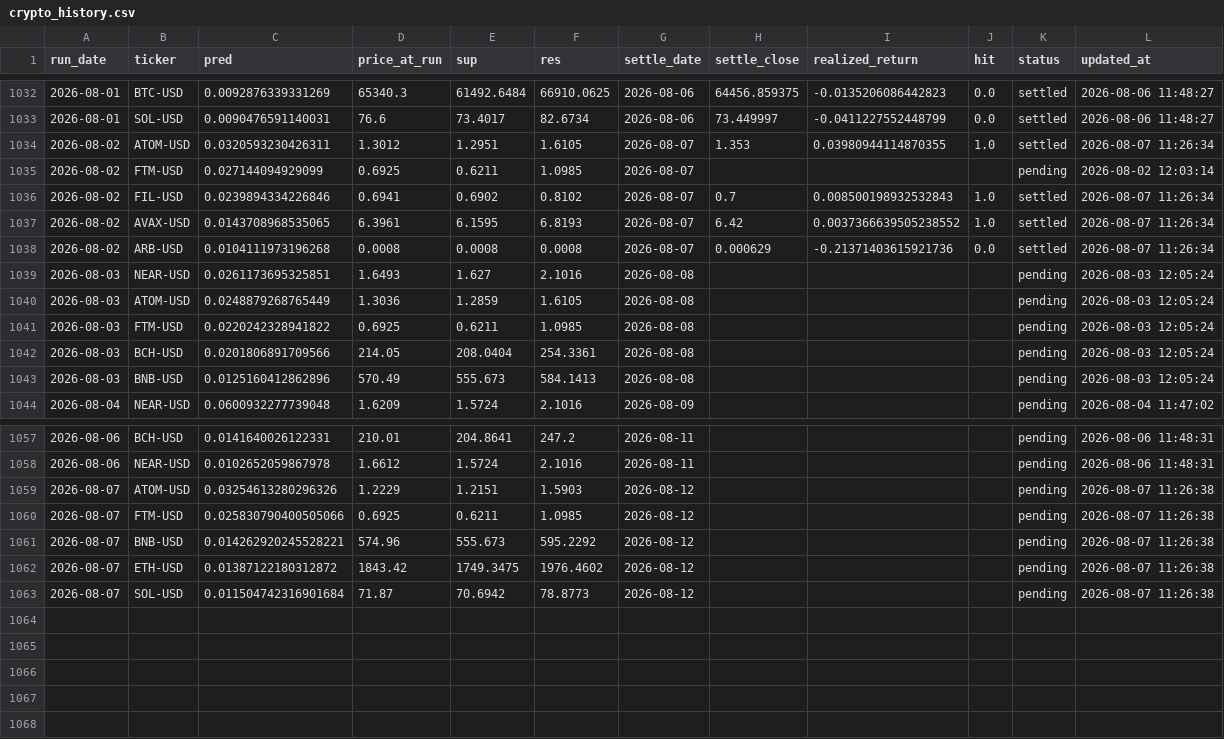
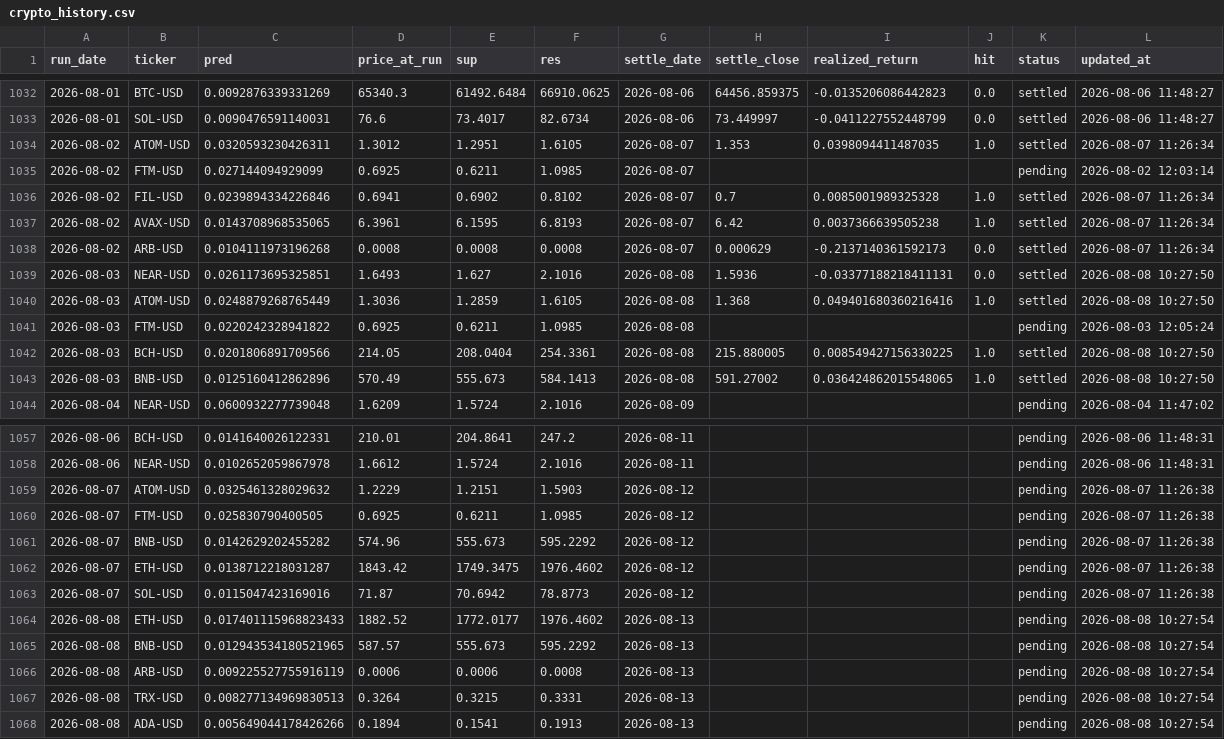
Before and after one commit to chehao0221/crypto-ai-forecast, a CSV file: crypto_history.csv, drawn as a sheet; only a part is shown, gaps mark what is left out.

```diff
--- a/crypto_history.csv
+++ b/crypto_history.csv
@@ -1033,12 +1033,12 @@ run_date,ticker,pred,price_at_run,sup,res,settle_date,settle_close,realized_retu
 2026-08-01,SOL-USD,0.0090476591140031,76.6,73.4017,82.6734,2026-08-06,73.449997,-0.0411227552448799,0.0,settled,2026-08-06 11:48:27
-2026-08-02,ATOM-USD,0.0320593230426311,1.3012,1.2951,1.6105,2026-08-07,1.353,0.03980944114870355,1.0,settled,2026-08-07 11:26:34
+2026-08-02,ATOM-USD,0.0320593230426311,1.3012,1.2951,1.6105,2026-08-07,1.353,0.0398094411487035,1.0,settled,2026-08-07 11:26:34
 2026-08-02,FTM-USD,0.027144094929099,0.6925,0.6211,1.0985,2026-08-07,,,,pending,2026-08-02 12:03:14
-2026-08-02,FIL-USD,0.0239894334226846,0.6941,0.6902,0.8102,2026-08-07,0.7,0.008500198932532843,1.0,settled,2026-08-07 11:26:34
-2026-08-02,AVAX-USD,0.0143708968535065,6.3961,6.1595,6.8193,2026-08-07,6.42,0.0037366639505238552,1.0,settled,2026-08-07 11:26:34
-2026-08-02,ARB-USD,0.0104111973196268,0.0008,0.0008,0.0008,2026-08-07,0.000629,-0.21371403615921736,0.0,settled,2026-08-07 11:26:34
-2026-08-03,NEAR-USD,0.0261173695325851,1.6493,1.627,2.1016,2026-08-08,,,,pending,2026-08-03 12:05:24
-2026-08-03,ATOM-USD,0.0248879268765449,1.3036,1.2859,1.6105,2026-08-08,,,,pending,2026-08-03 12:05:24
+2026-08-02,FIL-USD,0.0239894334226846,0.6941,0.6902,0.8102,2026-08-07,0.7,0.0085001989325328,1.0,settled,2026-08-07 11:26:34
+2026-08-02,AVAX-USD,0.0143708968535065,6.3961,6.1595,6.8193,2026-08-07,6.42,0.0037366639505238,1.0,settled,2026-08-07 11:26:34
+2026-08-02,ARB-USD,0.0104111973196268,0.0008,0.0008,0.0008,2026-08-07,0.000629,-0.2137140361592173,0.0,settled,2026-08-07 11:26:34
+2026-08-03,NEAR-USD,0.0261173695325851,1.6493,1.627,2.1016,2026-08-08,1.5936,-0.03377188218411131,0.0,settled,2026-08-08 10:27:50
+2026-08-03,ATOM-USD,0.0248879268765449,1.3036,1.2859,1.6105,2026-08-08,1.368,0.049401680360216416,1.0,settled,2026-08-08 10:27:50
 2026-08-03,FTM-USD,0.0220242328941822,0.6925,0.6211,1.0985,2026-08-08,,,,pending,2026-08-03 12:05:24
-2026-08-03,BCH-USD,0.0201806891709566,214.05,208.0404,254.3361,2026-08-08,,,,pending,2026-08-03 12:05:24
-2026-08-03,BNB-USD,0.0125160412862896,570.49,555.673,584.1413,2026-08-08,,,,pending,2026-08-03 12:05:24
+2026-08-03,BCH-USD,0.0201806891709566,214.05,208.0404,254.3361,2026-08-08,215.880005,0.008549427156330225,1.0,settled,2026-08-08 10:27:50
+2026-08-03,BNB-USD,0.0125160412862896,570.49,555.673,584.1413,2026-08-08,591.27002,0.036424862015548065,1.0,settled,2026-08-08 10:27:50
 2026-08-04,NEAR-USD,0.0600932277739048,1.6209,1.5724,2.1016,2026-08-09,,,,pending,2026-08-04 11:47:02
@@ -1058,6 +1058,11 @@ run_date,ticker,pred,price_at_run,sup,res,settle_date,settle_close,realized_retu
 2026-08-06,NEAR-USD,0.0102652059867978,1.6612,1.5724,2.1016,2026-08-11,,,,pending,2026-08-06 11:48:31
-2026-08-07,ATOM-USD,0.03254613280296326,1.2229,1.2151,1.5903,2026-08-12,,,,pending,2026-08-07 11:26:38
-2026-08-07,FTM-USD,0.025830790400505066,0.6925,0.6211,1.0985,2026-08-12,,,,pending,2026-08-07 11:26:38
-2026-08-07,BNB-USD,0.014262920245528221,574.96,555.673,595.2292,2026-08-12,,,,pending,2026-08-07 11:26:38
-2026-08-07,ETH-USD,0.01387122180312872,1843.42,1749.3475,1976.4602,2026-08-12,,,,pending,2026-08-07 11:26:38
-2026-08-07,SOL-USD,0.011504742316901684,71.87,70.6942,78.8773,2026-08-12,,,,pending,2026-08-07 11:26:38
+2026-08-07,ATOM-USD,0.0325461328029632,1.2229,1.2151,1.5903,2026-08-12,,,,pending,2026-08-07 11:26:38
+2026-08-07,FTM-USD,0.025830790400505,0.6925,0.6211,1.0985,2026-08-12,,,,pending,2026-08-07 11:26:38
+2026-08-07,BNB-USD,0.0142629202455282,574.96,555.673,595.2292,2026-08-12,,,,pending,2026-08-07 11:26:38
+2026-08-07,ETH-USD,0.0138712218031287,1843.42,1749.3475,1976.4602,2026-08-12,,,,pending,2026-08-07 11:26:38
+2026-08-07,SOL-USD,0.0115047423169016,71.87,70.6942,78.8773,2026-08-12,,,,pending,2026-08-07 11:26:38
+2026-08-08,ETH-USD,0.017401115968823433,1882.52,1772.0177,1976.4602,2026-08-13,,,,pending,2026-08-08 10:27:54
+2026-08-08,BNB-USD,0.012943534180521965,587.57,555.673,595.2292,2026-08-13,,,,pending,2026-08-08 10:27:54
+2026-08-08,ARB-USD,0.009225527755916119,0.0006,0.0006,0.0008,2026-08-13,,,,pending,2026-08-08 10:27:54
+2026-08-08,TRX-USD,0.008277134969830513,0.3264,0.3215,0.3331,2026-08-13,,,,pending,2026-08-08 10:27:54
+2026-08-08,ADA-USD,0.005649044178426266,0.1894,0.1541,0.1913,2026-08-13,,,,pending,2026-08-08 10:27:54
```
